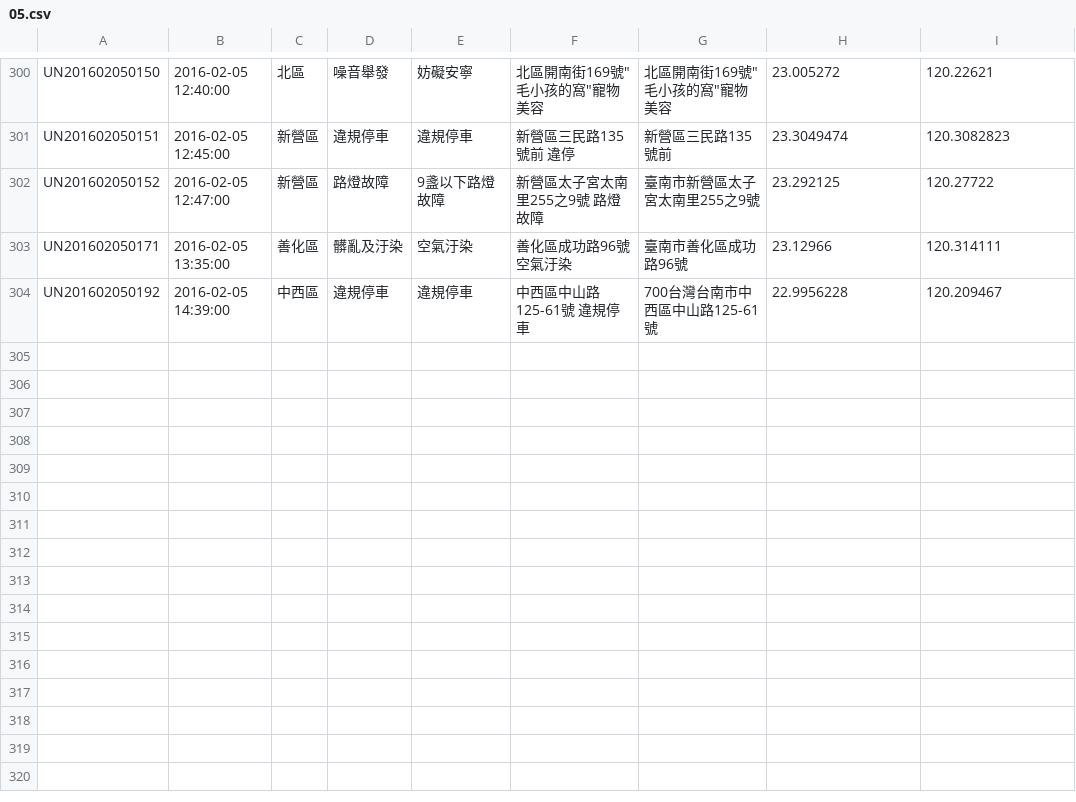
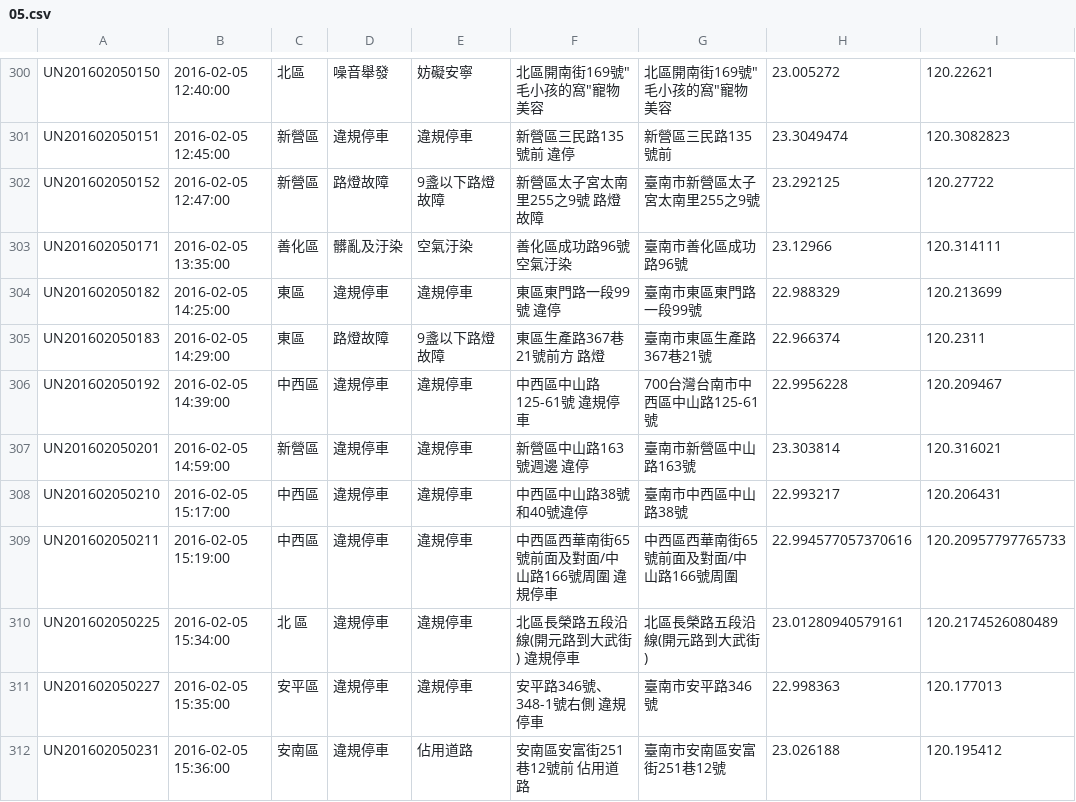
Before and after one commit to kiang/tainan_1999_map, a CSV file: data/2016/05.csv, drawn as a sheet; only a part is shown, gaps mark what is left out; the diff names each change by its address in the sheet, - before the commit and + after, or states it on an @@ line.

```diff
--- a/data/2016/05.csv
+++ b/data/2016/05.csv
+row 304: UN201602050182 | 2016-02-05 14:25:00 | 東區 | 違規停車 | 違規停車 | 東區東門路一段99號 違停 | 臺南市東區東門路一段99號 | 22.988329 | 120.213699
+row 305: UN201602050183 | 2016-02-05 14:29:00 | 東區 | 路燈故障 | 9盞以下路燈故障 | 東區生產路367巷21號前方 路燈 | 臺南市東區生產路367巷21號 | 22.966374 | 120.2311
+row 307: UN201602050201 | 2016-02-05 14:59:00 | 新營區 | 違規停車 | 違規停車 | 新營區中山路163號週邊 違停 | 臺南市新營區中山路163號 | 23.303814 | 120.316021
+row 308: UN201602050210 | 2016-02-05 15:17:00 | 中西區 | 違規停車 | 違規停車 | 中西區中山路38號和40號違停 | 臺南市中西區中山路38號 | 22.993217 | 120.206431
+row 309: UN201602050211 | 2016-02-05 15:19:00 | 中西區 | 違規停車 | 違規停車 | 中西區西華南街65號前面及對面/中山路166號周圍 違規停車 | 中西區西華南街65號前面及對面/中山路166號周圍 | 22.994577057370616 | 120.20957797765733
+row 310: UN201602050225 | 2016-02-05 15:34:00 | 北 區 | 違規停車 | 違規停車 | 北區長榮路五段沿線(開元路到大武街) 違規停車 | 北區長榮路五段沿線(開元路到大武街) | 23.01280940579161 | 120.2174526080489
+row 311: UN201602050227 | 2016-02-05 15:35:00 | 安平區 | 違規停車 | 違規停車 | 安平路346號、348-1號右側 違規停車 | 臺南市安平路346號 | 22.998363 | 120.177013
+row 312: UN201602050231 | 2016-02-05 15:36:00 | 安南區 | 違規停車 | 佔用道路 | 安南區安富街251巷12號前 佔用道路 | 臺南市安南區安富街251巷12號 | 23.026188 | 120.195412
```
Also changed, not shown: 1 other file.
